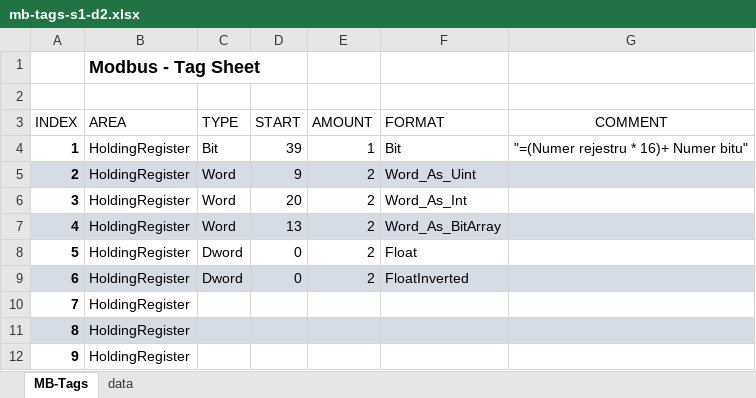
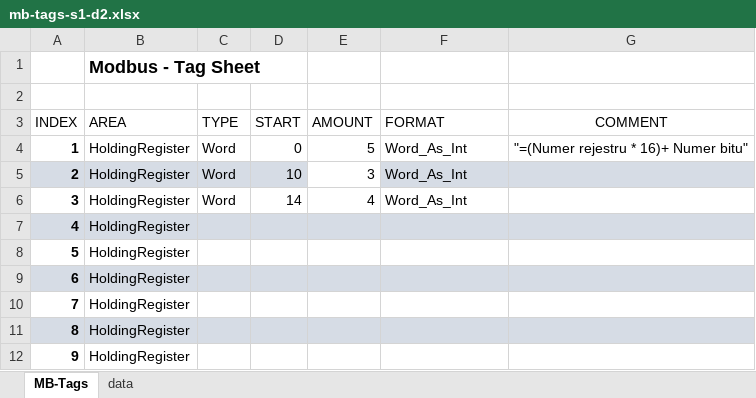
Before and after one commit to Jacek-Bystrzycki/Personal_Projects, an Excel workbook: Snap7/src/tags/mb-tags-s1-d2.xlsx, sheet MB-Tags, drawn as a sheet; only a part is shown; values as stored, in another font and other column widths than the file's, no borders; table styles not drawn; the diff names each change by its address in the sheet, - before the commit and + after, or states it on an @@ line.

```diff
--- a/Snap7/src/tags/mb-tags-s1-d2.xlsx (sheet MB-Tags)
+++ b/Snap7/src/tags/mb-tags-s1-d2.xlsx (sheet MB-Tags)
-C4 (TYPE): Bit
+C4 (TYPE): Word
-D4 (START): 39
+D4 (START): 0
-E4 (AMOUNT): 1
+E4 (AMOUNT): 5
-F4 (FORMAT): Bit
+F4 (FORMAT): Word_As_Int
-D5 (START): 9
+D5 (START): 10
-E5 (AMOUNT): 2
+E5 (AMOUNT): 3
-E5 fill: #D6DCE5
+E5 fill: none
-F5 (FORMAT): Word_As_Uint
+F5 (FORMAT): Word_As_Int
-D6 (START): 20
+D6 (START): 14
-E6 (AMOUNT): 2
+E6 (AMOUNT): 4
-C7 (TYPE): Word
+C7 (TYPE): (empty)
-D7 (START): 13
+D7 (START): (empty)
-E7:E9 (AMOUNT): 2
+E7:E9 (AMOUNT): (empty)
-F7 (FORMAT): Word_As_BitArray
+F7 (FORMAT): (empty)
-C8:C9 (TYPE): Dword
+C8:C9 (TYPE): (empty)
-D8:D9 (START): 0
+D8:D9 (START): (empty)
-F8 (FORMAT): Float
+F8 (FORMAT): (empty)
-F9 (FORMAT): FloatInverted
+F9 (FORMAT): (empty)
```
Also changed, not shown: Snap7/src/tags/mb-tags-s1-d1.xlsx, 53 other files.
